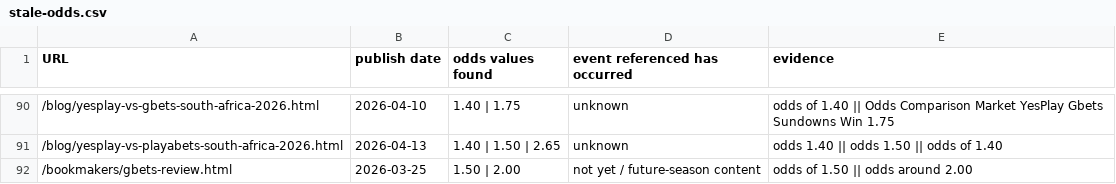
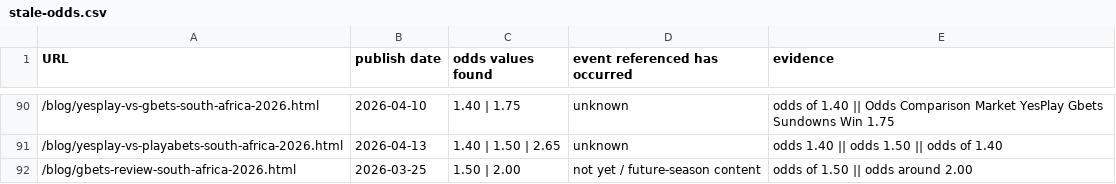
Before and after one commit to brandonkz/betsorted, a CSV file: audit/stale-odds.csv, drawn as a sheet; only a part is shown, gaps mark what is left out.

Commit message:
phase0: add audit record and refresh verification fixtures

```diff
--- a/audit/stale-odds.csv
+++ b/audit/stale-odds.csv
@@ -91,2 +91,2 @@ URL,publish date,odds values found,event referenced has occurred,evidence
 /blog/yesplay-vs-playabets-south-africa-2026.html,2026-04-13,1.40 | 1.50 | 2.65,unknown,odds 1.40 || odds 1.50 || odds of 1.40
-/bookmakers/gbets-review.html,2026-03-25,1.50 | 2.00,not yet / future-season content,odds of 1.50 || odds around 2.00
+/blog/gbets-review-south-africa-2026.html,2026-03-25,1.50 | 2.00,not yet / future-season content,odds of 1.50 || odds around 2.00
```
Also changed, not shown: 11 other files.
